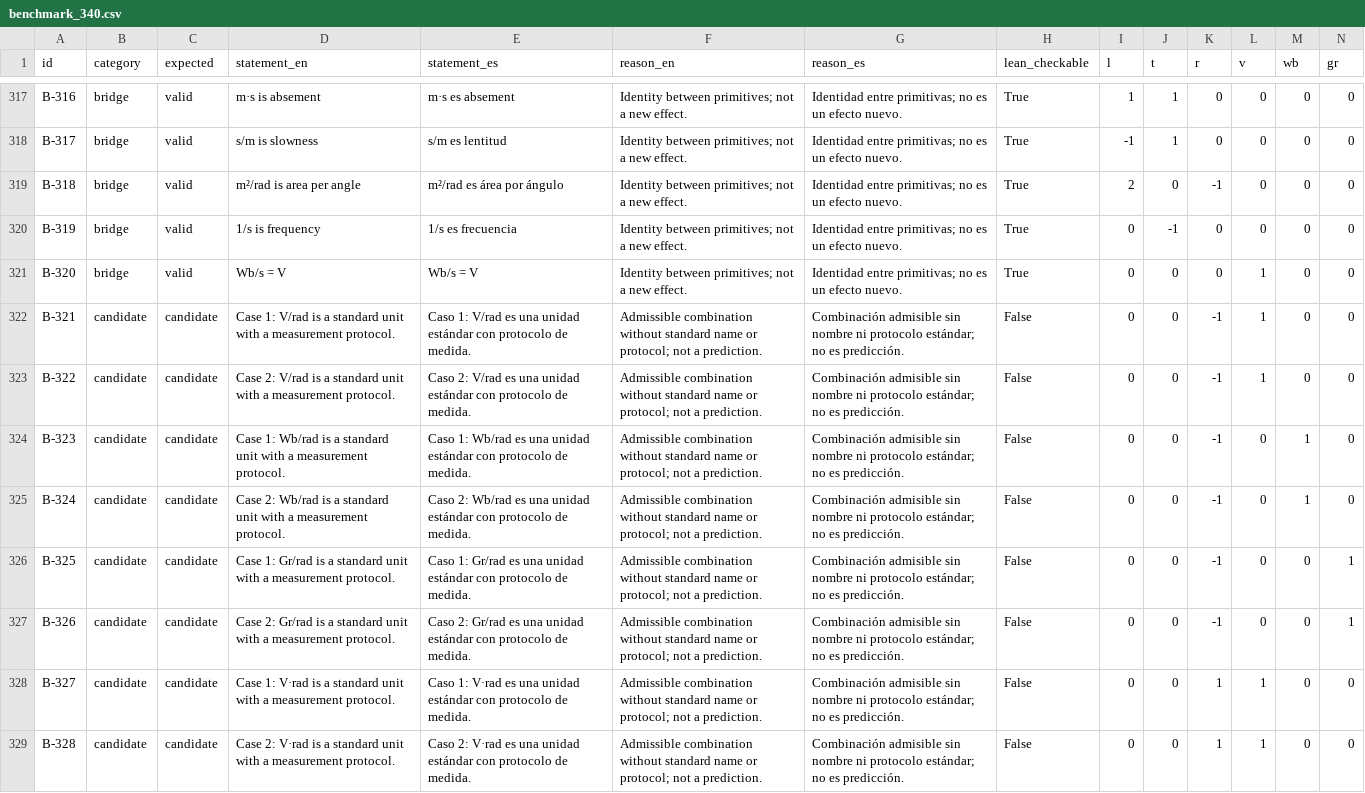
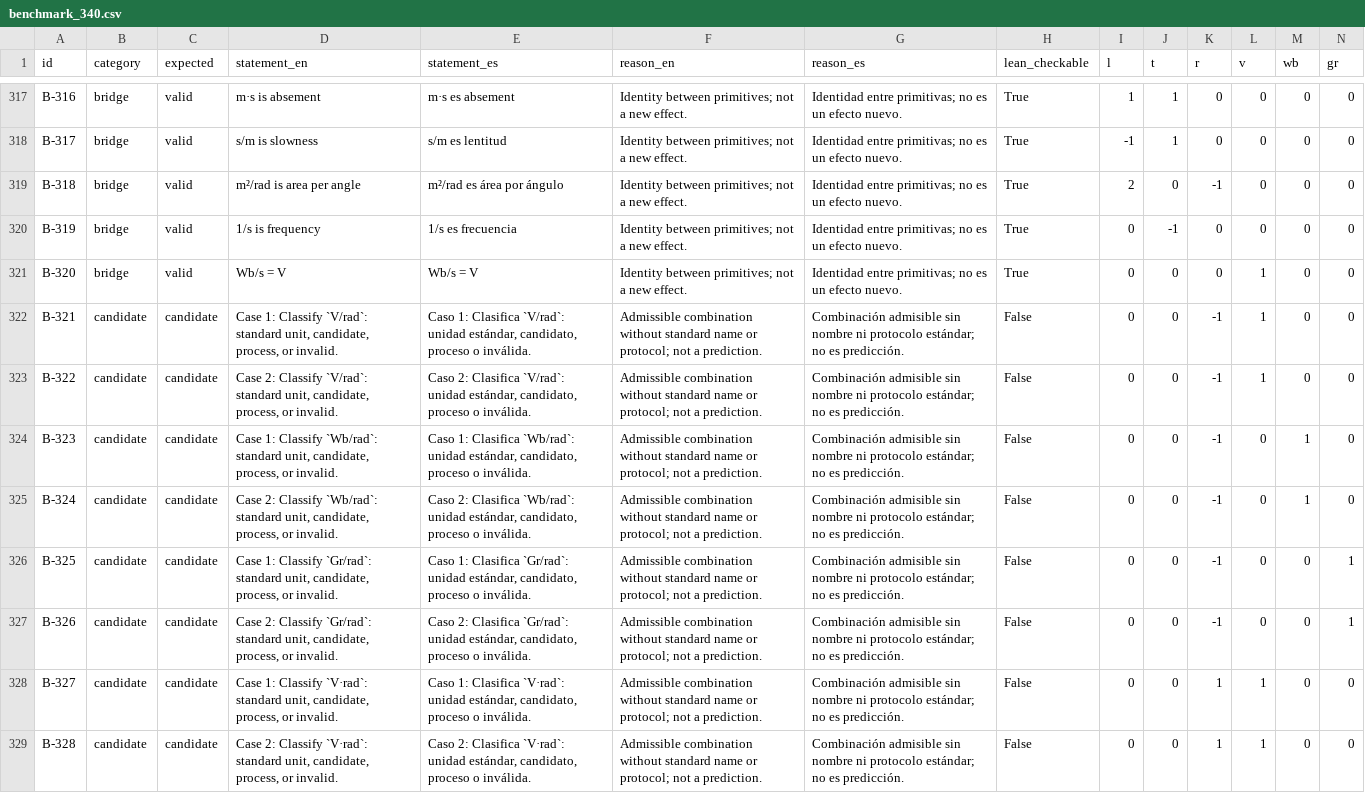
Before and after one commit to RALC-TIE-CREATOR/tie2-typed-catalog, a CSV file: benchmark/benchmark_340.csv, drawn as a sheet; only a part is shown, gaps mark what is left out; the diff covers the shown part only.

Commit message:
Add external LLM prompt and benchmark runner

```diff
--- a/benchmark/benchmark_340.csv
+++ b/benchmark/benchmark_340.csv
@@ -321,9 +321,9 @@ B-319,bridge,valid,1/s is frequency,1/s es frecuencia,Identity between primitive
 B-320,bridge,valid,Wb/s = V,Wb/s = V,Identity between primitives; not a new effect.,Identidad entre primitivas; no es un efecto nuevo.,True,0,0,0,1,0,0
-B-321,candidate,candidate,Case 1: V/rad is a standard unit with a measurement protocol.,Caso 1: V/rad es una unidad estándar con protocolo de medida.,Admissible combination without standard name or protocol; not a prediction.,Combinación admisible sin nombre ni protocolo estándar; no es predicción.,False,0,0,-1,1,0,0
-B-322,candidate,candidate,Case 2: V/rad is a standard unit with a measurement protocol.,Caso 2: V/rad es una unidad estándar con protocolo de medida.,Admissible combination without standard name or protocol; not a prediction.,Combinación admisible sin nombre ni protocolo estándar; no es predicción.,False,0,0,-1,1,0,0
-B-323,candidate,candidate,Case 1: Wb/rad is a standard unit with a measurement protocol.,Caso 1: Wb/rad es una unidad estándar con protocolo de medida.,Admissible combination without standard name or protocol; not a prediction.,Combinación admisible sin nombre ni protocolo estándar; no es predicción.,False,0,0,-1,0,1,0
-B-324,candidate,candidate,Case 2: Wb/rad is a standard unit with a measurement protocol.,Caso 2: Wb/rad es una unidad estándar con protocolo de medida.,Admissible combination without standard name or protocol; not a prediction.,Combinación admisible sin nombre ni protocolo estándar; no es predicción.,False,0,0,-1,0,1,0
-B-325,candidate,candidate,Case 1: Gr/rad is a standard unit with a measurement protocol.,Caso 1: Gr/rad es una unidad estándar con protocolo de medida.,Admissible combination without standard name or protocol; not a prediction.,Combinación admisible sin nombre ni protocolo estándar; no es predicción.,False,0,0,-1,0,0,1
-B-326,candidate,candidate,Case 2: Gr/rad is a standard unit with a measurement protocol.,Caso 2: Gr/rad es una unidad estándar con protocolo de medida.,Admissible combination without standard name or protocol; not a prediction.,Combinación admisible sin nombre ni protocolo estándar; no es predicción.,False,0,0,-1,0,0,1
-B-327,candidate,candidate,Case 1: V·rad is a standard unit with a measurement protocol.,Caso 1: V·rad es una unidad estándar con protocolo de medida.,Admissible combination without standard name or protocol; not a prediction.,Combinación admisible sin nombre ni protocolo estándar; no es predicción.,False,0,0,1,1,0,0
-B-328,candidate,candidate,Case 2: V·rad is a standard unit with a measurement protocol.,Caso 2: V·rad es una unidad estándar con protocolo de medida.,Admissible combination without standard name or protocol; not a prediction.,Combinación admisible sin nombre ni protocolo estándar; no es predicción.,False,0,0,1,1,0,0
+B-321,candidate,candidate,"Case 1: Classify `V/rad`: standard unit, candidate, process, or invalid.","Caso 1: Clasifica `V/rad`: unidad estándar, candidato, proceso o inválida.",Admissible combination without standard name or protocol; not a prediction.,Combinación admisible sin nombre ni protocolo estándar; no es predicción.,False,0,0,-1,1,0,0
+B-322,candidate,candidate,"Case 2: Classify `V/rad`: standard unit, candidate, process, or invalid.","Caso 2: Clasifica `V/rad`: unidad estándar, candidato, proceso o inválida.",Admissible combination without standard name or protocol; not a prediction.,Combinación admisible sin nombre ni protocolo estándar; no es predicción.,False,0,0,-1,1,0,0
+B-323,candidate,candidate,"Case 1: Classify `Wb/rad`: standard unit, candidate, process, or invalid.","Caso 1: Clasifica `Wb/rad`: unidad estándar, candidato, proceso o inválida.",Admissible combination without standard name or protocol; not a prediction.,Combinación admisible sin nombre ni protocolo estándar; no es predicción.,False,0,0,-1,0,1,0
+B-324,candidate,candidate,"Case 2: Classify `Wb/rad`: standard unit, candidate, process, or invalid.","Caso 2: Clasifica `Wb/rad`: unidad estándar, candidato, proceso o inválida.",Admissible combination without standard name or protocol; not a prediction.,Combinación admisible sin nombre ni protocolo estándar; no es predicción.,False,0,0,-1,0,1,0
+B-325,candidate,candidate,"Case 1: Classify `Gr/rad`: standard unit, candidate, process, or invalid.","Caso 1: Clasifica `Gr/rad`: unidad estándar, candidato, proceso o inválida.",Admissible combination without standard name or protocol; not a prediction.,Combinación admisible sin nombre ni protocolo estándar; no es predicción.,False,0,0,-1,0,0,1
+B-326,candidate,candidate,"Case 2: Classify `Gr/rad`: standard unit, candidate, process, or invalid.","Caso 2: Clasifica `Gr/rad`: unidad estándar, candidato, proceso o inválida.",Admissible combination without standard name or protocol; not a prediction.,Combinación admisible sin nombre ni protocolo estándar; no es predicción.,False,0,0,-1,0,0,1
+B-327,candidate,candidate,"Case 1: Classify `V·rad`: standard unit, candidate, process, or invalid.","Caso 1: Clasifica `V·rad`: unidad estándar, candidato, proceso o inválida.",Admissible combination without standard name or protocol; not a prediction.,Combinación admisible sin nombre ni protocolo estándar; no es predicción.,False,0,0,1,1,0,0
+B-328,candidate,candidate,"Case 2: Classify `V·rad`: standard unit, candidate, process, or invalid.","Caso 2: Clasifica `V·rad`: unidad estándar, candidato, proceso o inválida.",Admissible combination without standard name or protocol; not a prediction.,Combinación admisible sin nombre ni protocolo estándar; no es predicción.,False,0,0,1,1,0,0
```
Also changed, not shown: 24 edited cells elsewhere in this file, 8 other files.
